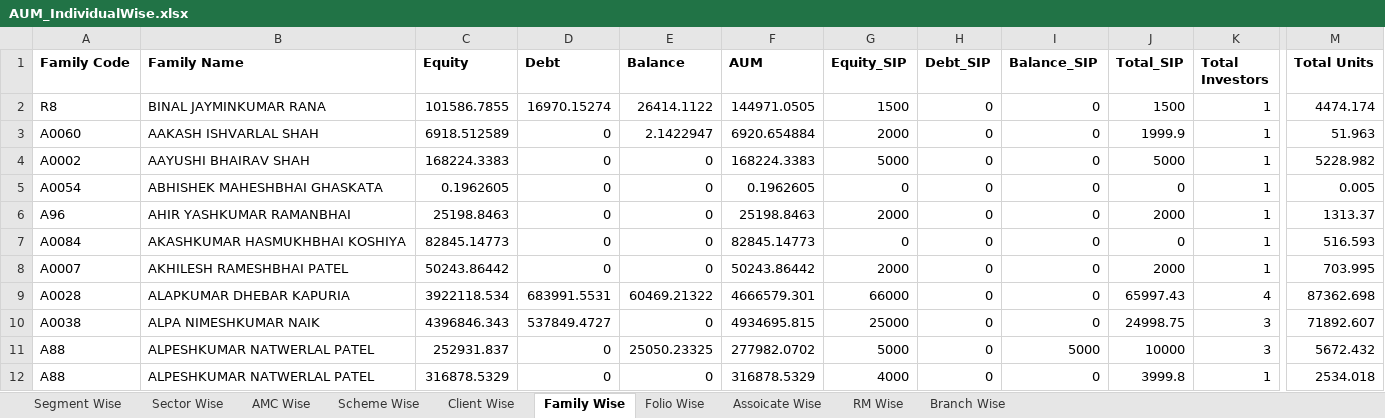
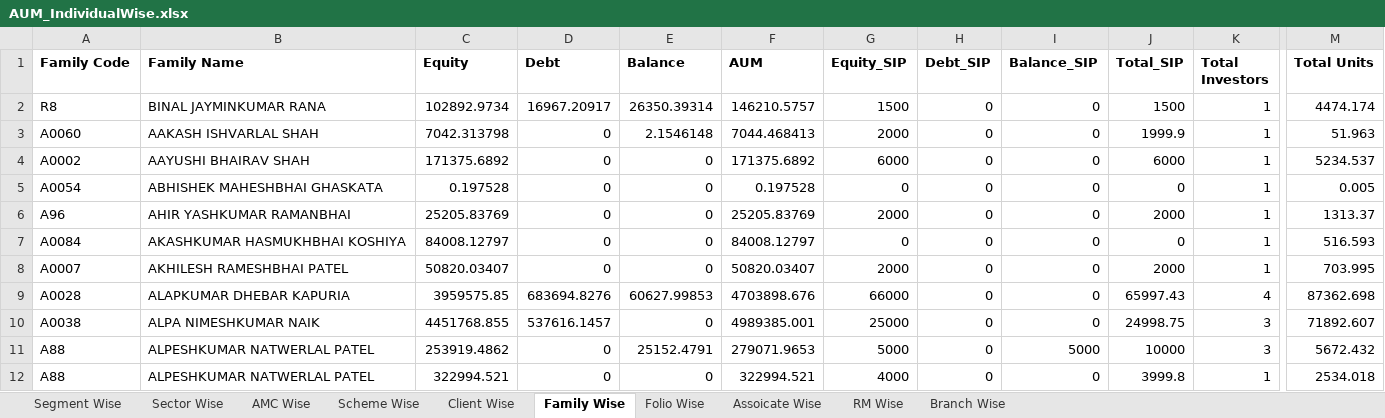
Before and after one commit to radhikasaraiya/fund-quartile-dashboard, an Excel workbook: Data/AUM_IndividualWise.xlsx, sheet Family Wise, drawn as a sheet; only a part is shown, gaps mark what is left out; values as stored, in another font and other column widths than the file's, no borders; the diff covers the shown part only; the diff names each change by its address in the sheet, - before the commit and + after, or states it on an @@ line.

```diff
--- a/Data/AUM_IndividualWise.xlsx (sheet Family Wise)
+++ b/Data/AUM_IndividualWise.xlsx (sheet Family Wise)
-C2 (Equity): 101586.7855
+C2 (Equity): 102892.9734
-D2 (Debt): 16970.15274
+D2 (Debt): 16967.20917
-E2 (Balance): 26414.1122
+E2 (Balance): 26350.39314
-F2 (AUM): 144971.0505
+F2 (AUM): 146210.5757
-C3 (Equity): 6918.512589
+C3 (Equity): 7042.313798
-E3 (Balance): 2.1422947
+E3 (Balance): 2.1546148
-F3 (AUM): 6920.654884
+F3 (AUM): 7044.468413
-C4 (Equity): 168224.3383
+C4 (Equity): 171375.6892
-F4 (AUM): 168224.3383
+F4 (AUM): 171375.6892
-G4 (Equity_SIP): 5000
+G4 (Equity_SIP): 6000
-J4 (Total_SIP): 5000
+J4 (Total_SIP): 6000
-M4 (Total Units): 5228.982
+M4 (Total Units): 5234.537
-C5 (Equity): 0.1962605
+C5 (Equity): 0.197528
-F5 (AUM): 0.1962605
+F5 (AUM): 0.197528
-C6 (Equity): 25198.8463
+C6 (Equity): 25205.83769
-F6 (AUM): 25198.8463
+F6 (AUM): 25205.83769
-C7 (Equity): 82845.14773
+C7 (Equity): 84008.12797
-F7 (AUM): 82845.14773
+F7 (AUM): 84008.12797
-C8 (Equity): 50243.86442
+C8 (Equity): 50820.03407
-F8 (AUM): 50243.86442
+F8 (AUM): 50820.03407
-C9 (Equity): 3922118.534
+C9 (Equity): 3959575.85
-D9 (Debt): 683991.5531
+D9 (Debt): 683694.8276
-E9 (Balance): 60469.21322
+E9 (Balance): 60627.99853
-F9 (AUM): 4666579.301
+F9 (AUM): 4703898.676
-C10 (Equity): 4396846.343
+C10 (Equity): 4451768.855
-D10 (Debt): 537849.4727
+D10 (Debt): 537616.1457
-F10 (AUM): 4934695.815
+F10 (AUM): 4989385.001
-C11 (Equity): 252931.837
+C11 (Equity): 253919.4862
-E11 (Balance): 25050.23325
+E11 (Balance): 25152.4791
-F11 (AUM): 277982.0702
+F11 (AUM): 279071.9653
-C12 (Equity): 316878.5329
+C12 (Equity): 322994.521
-F12 (AUM): 316878.5329
+F12 (AUM): 322994.521
```
Also changed, not shown: 1 added row, 1 removed row and 1151 edited cells elsewhere in this sheet, sheet Folio Wise, sheet Client Wise, sheet Scheme Wise, sheet Sector Wise, sheet AMC Wise, sheet Assoicate Wise, 3 more sheets, 12 other files.
